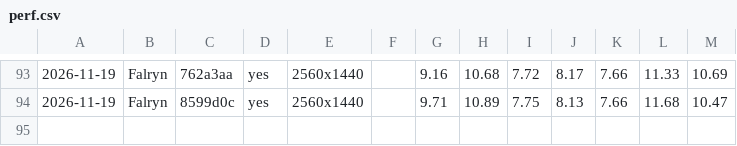
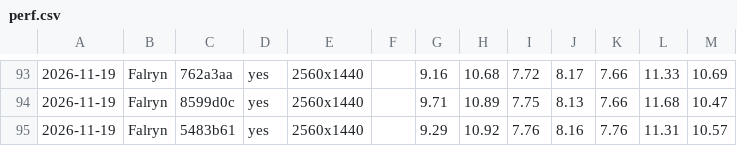
Before and after one commit to viridia/panoply, a CSV file: docs/perf.csv, drawn as a sheet; only a part is shown, gaps mark what is left out; the diff names each change by its address in the sheet, - before the commit and + after, or states it on an @@ line.

Commit message:
feat: Build precincts' navigation meshes with Recast (PAN16c)
- panoply_nav::recast: rerecast's core crate driven by our own
  pipeline; each precinct a tile from its own geometry, its edge
  columns copied across the padding so open ground meets the line;
  0.1 m cells, ~0.1 s and 29 MB per precinct
- Doors marked as a DOOR area, the leaf grown across its thickness;
  hints, and solids with a margin, blocked after erosion
- Footpaths: NavInput gains each cell's cobbled flag, with a ring of
  the neighbours'; Recast marks them, in faery's shape, as a Path
  area 0.6 m wide; NavAreaKind::Path, drawn violet
- NavPolygon carries detail triangles; the view fills from them and
  takes vertex heights from the detail mesh
- nav_build: Navigation on builds the loaded precincts' meshes off
  the main thread, once each
- ColliderDesc::volume offsets an animated collider from its origin,
  as faery did: door areas sat off their doorways; the paintings'
  colliders rise 0.8 m onto the wall
- TerrainFxMap public, with effect_at
- Fixtures captured again; tests/recast.rs prints each build's time
  and peak memory
- plans/physics_views.py: the hand-made mesh moves to the village;
  the lair's Recast mesh is checked, doorways and paths
- D97 amended; PAN16d gains the generator setting, margins and
  footpaths; PAN16e the stairways
- I66: turning around walks an arc; I67: footpaths from an effect
  field, not its look
- perf.csv: this chunk's line

```diff
--- a/docs/perf.csv
+++ b/docs/perf.csv
+row 95: 2026-11-19 | Falryn | 5483b61 | yes | 2560x1440 |  | 9.29 | 10.92 | 7.76 | 8.16 | 7.76 | 11.31 | 10.57
```
Also changed, not shown: 22 other files.
